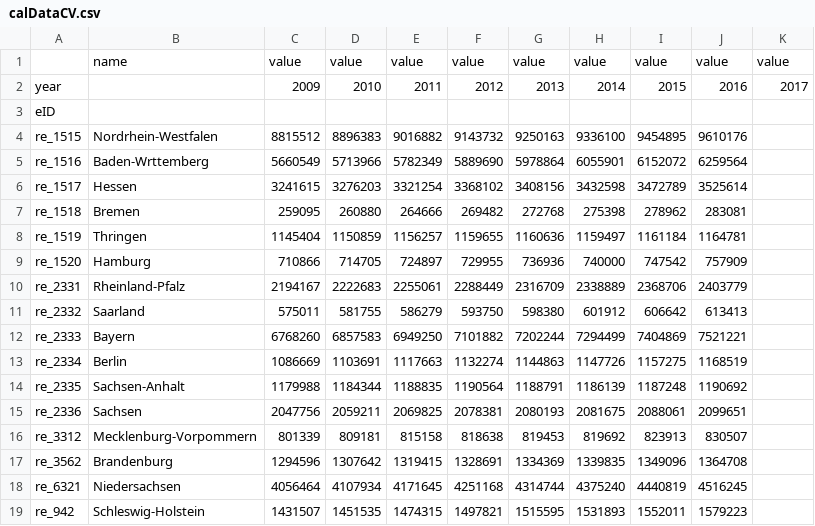
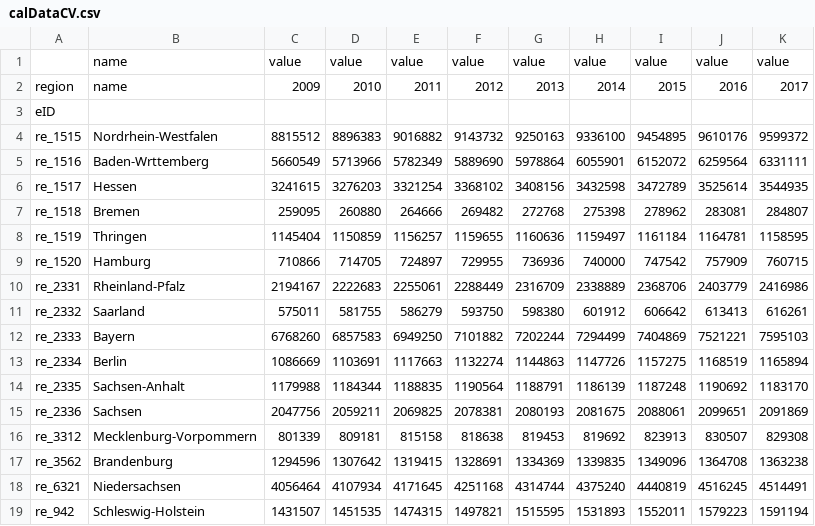
Before and after one commit to CoeGSS-Project/abm4py, a CSV file: models/motmo/resources/calDataCV.csv, drawn as a sheet.

```diff
--- a/models/motmo/resources/calDataCV.csv
+++ b/models/motmo/resources/calDataCV.csv
@@ -1,19 +1,19 @@
 ,name,value,value,value,value,value,value,value,value,value
-year,,2009,2010,2011,2012,2013,2014,2015,2016,2017
+region,name,2009,2010,2011,2012,2013,2014,2015,2016,2017
 eID,,,,,,,,,,
-re_1515,Nordrhein-Westfalen,8815512,8896383,9016882,9143732,9250163,9336100,9454895,9610176,
-re_1516,Baden-Wrttemberg,5660549,5713966,5782349,5889690,5978864,6055901,6152072,6259564,
-re_1517,Hessen,3241615,3276203,3321254,3368102,3408156,3432598,3472789,3525614,
-re_1518,Bremen,259095,260880,264666,269482,272768,275398,278962,283081,
-re_1519,Thringen,1145404,1150859,1156257,1159655,1160636,1159497,1161184,1164781,
-re_1520,Hamburg,710866,714705,724897,729955,736936,740000,747542,757909,
-re_2331,Rheinland-Pfalz,2194167,2222683,2255061,2288449,2316709,2338889,2368706,2403779,
-re_2332,Saarland,575011,581755,586279,593750,598380,601912,606642,613413,
-re_2333,Bayern,6768260,6857583,6949250,7101882,7202244,7294499,7404869,7521221,
-re_2334,Berlin,1086669,1103691,1117663,1132274,1144863,1147726,1157275,1168519,
-re_2335,Sachsen-Anhalt,1179988,1184344,1188835,1190564,1188791,1186139,1187248,1190692,
-re_2336,Sachsen,2047756,2059211,2069825,2078381,2080193,2081675,2088061,2099651,
-re_3312,Mecklenburg-Vorpommern,801339,809181,815158,818638,819453,819692,823913,830507,
-re_3562,Brandenburg,1294596,1307642,1319415,1328691,1334369,1339835,1349096,1364708,
-re_6321,Niedersachsen,4056464,4107934,4171645,4251168,4314744,4375240,4440819,4516245,
-re_942,Schleswig-Holstein,1431507,1451535,1474315,1497821,1515595,1531893,1552011,1579223,
+re_1515,Nordrhein-Westfalen,8815512,8896383,9016882,9143732,9250163,9336100,9454895,9610176,9599372
+re_1516,Baden-Wrttemberg,5660549,5713966,5782349,5889690,5978864,6055901,6152072,6259564,6331111
+re_1517,Hessen,3241615,3276203,3321254,3368102,3408156,3432598,3472789,3525614,3544935
+re_1518,Bremen,259095,260880,264666,269482,272768,275398,278962,283081,284807
+re_1519,Thringen,1145404,1150859,1156257,1159655,1160636,1159497,1161184,1164781,1158595
+re_1520,Hamburg,710866,714705,724897,729955,736936,740000,747542,757909,760715
+re_2331,Rheinland-Pfalz,2194167,2222683,2255061,2288449,2316709,2338889,2368706,2403779,2416986
+re_2332,Saarland,575011,581755,586279,593750,598380,601912,606642,613413,616261
+re_2333,Bayern,6768260,6857583,6949250,7101882,7202244,7294499,7404869,7521221,7595103
+re_2334,Berlin,1086669,1103691,1117663,1132274,1144863,1147726,1157275,1168519,1165894
+re_2335,Sachsen-Anhalt,1179988,1184344,1188835,1190564,1188791,1186139,1187248,1190692,1183170
+re_2336,Sachsen,2047756,2059211,2069825,2078381,2080193,2081675,2088061,2099651,2091869
+re_3312,Mecklenburg-Vorpommern,801339,809181,815158,818638,819453,819692,823913,830507,829308
+re_3562,Brandenburg,1294596,1307642,1319415,1328691,1334369,1339835,1349096,1364708,1363238
+re_6321,Niedersachsen,4056464,4107934,4171645,4251168,4314744,4375240,4440819,4516245,4514491
+re_942,Schleswig-Holstein,1431507,1451535,1474315,1497821,1515595,1531893,1552011,1579223,1591194
```
Also changed, not shown: models/motmo/resources/calDataEV.csv, 7 other files.
